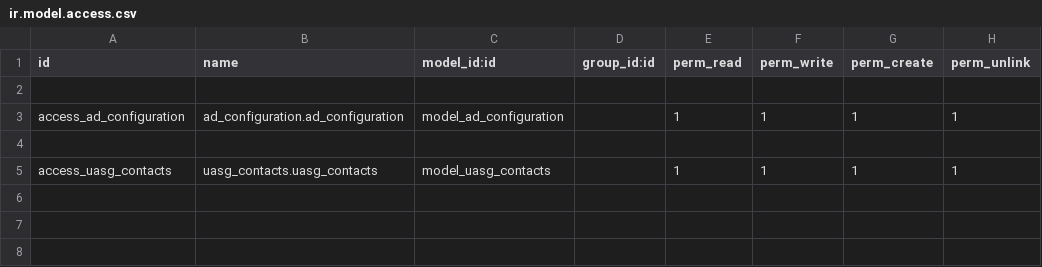
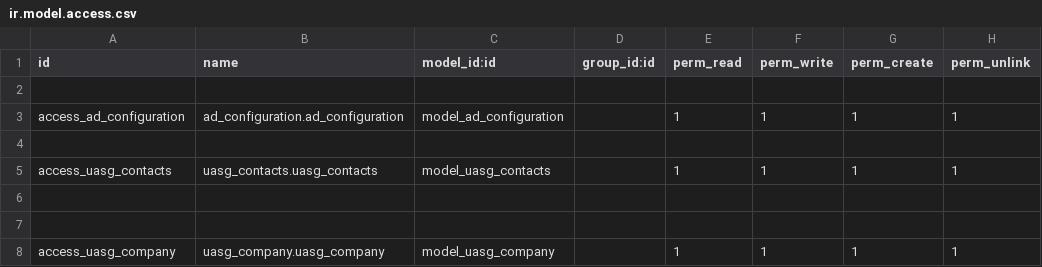
Before and after one commit to AmalUASG/UASG_common, a CSV file: uasg_custom_contacts/security/ir.model.access.csv, drawn as a sheet.

```diff
--- a/uasg_custom_contacts/security/ir.model.access.csv
+++ b/uasg_custom_contacts/security/ir.model.access.csv
@@ -5 +5,4 @@ access_ad_configuration,ad_configuration.ad_configuration,model_ad_configuration
 access_uasg_contacts,uasg_contacts.uasg_contacts,model_uasg_contacts,,1,1,1,1
+
+
+access_uasg_company,uasg_company.uasg_company,model_uasg_company,,1,1,1,1
```
Also changed, not shown: 3 other files.
